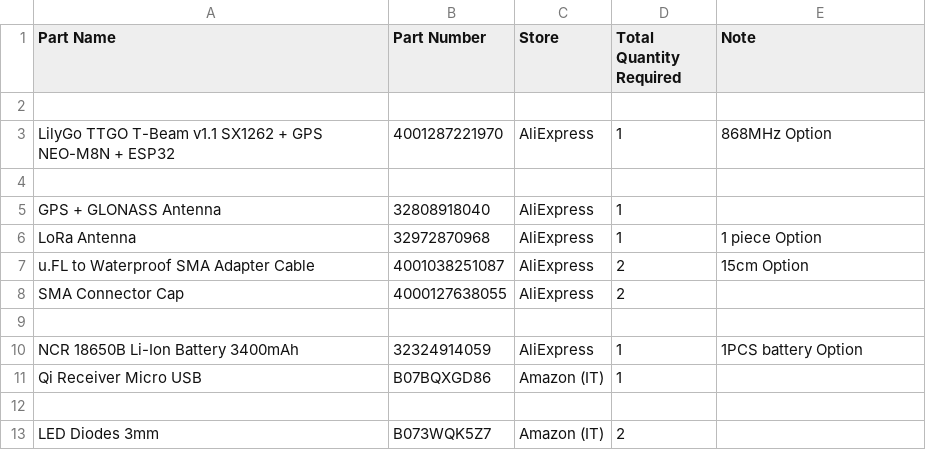
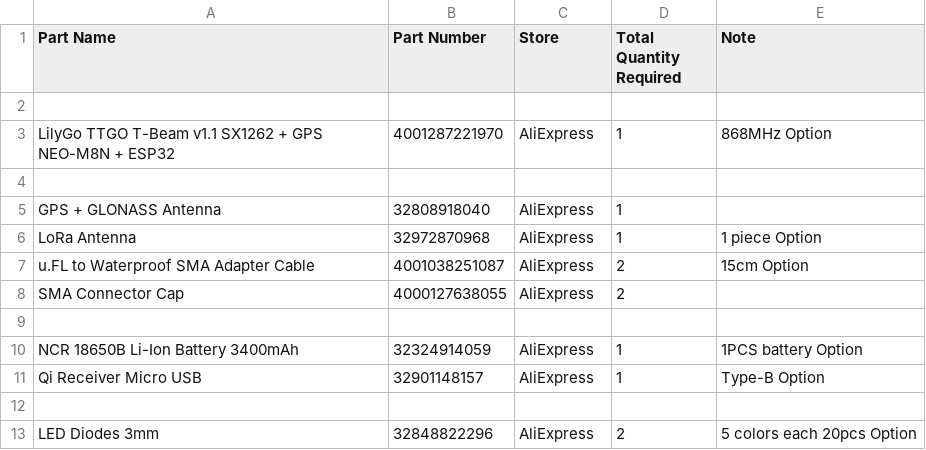
Before and after one commit to metisvela/sailtrack, a CSV file: SailTrack Radio/BOM.csv, drawn as a sheet.

Commit message:
Update BOM.csv

```diff
--- a/SailTrack Radio/BOM.csv
+++ b/SailTrack Radio/BOM.csv
@@ -10,4 +10,4 @@ SMA Connector Cap, 4000127638055, AliExpress, 2,
 NCR 18650B Li-Ion Battery 3400mAh, 32324914059, AliExpress, 1, 1PCS battery Option
-Qi Receiver Micro USB, B07BQXGD86, Amazon (IT), 1,
+Qi Receiver Micro USB, 32901148157, AliExpress, 1, Type-B Option
 
-LED Diodes 3mm, B073WQK5Z7, Amazon (IT), 2,
+LED Diodes 3mm, 32848822296, AliExpress, 2, 5 colors each 20pcs Option
```
